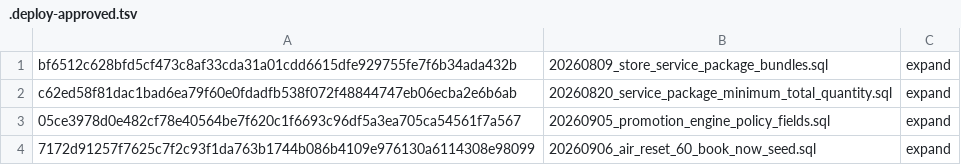
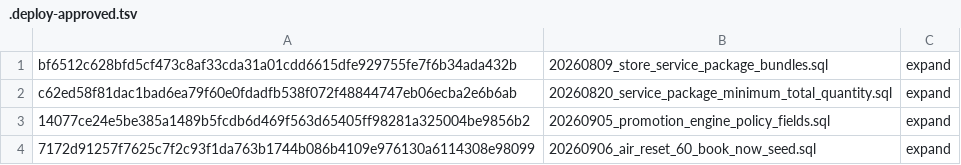
Before and after one commit to coldwindflow/cwf-services-system, a TSV file: migrations/.deploy-approved.tsv, drawn as a sheet.

Commit message:
[Controller] Issue #329: repin promotion migration hash

```diff
--- a/migrations/.deploy-approved.tsv
+++ b/migrations/.deploy-approved.tsv
@@ -2,3 +2,3 @@ bf6512c628bfd5cf473c8af33cda31a01cdd6615dfe929755fe7f6b34ada432b	20260809_store_
 c62ed58f81dac1bad6ea79f60e0fdadfb538f072f48844747eb06ecba2e6b6ab	20260820_service_package_minimum_total_quantity.sql	expand
-05ce3978d0e482cf78e40564be7f620c1f6693c96df5a3ea705ca54561f7a567	20260905_promotion_engine_policy_fields.sql	expand
+14077ce24e5be385a1489b5fcdb6d469f563d65405ff98281a325004be9856b2	20260905_promotion_engine_policy_fields.sql	expand
 7172d91257f7625c7f2c93f1da763b1744b086b4109e976130a6114308e98099	20260906_air_reset_60_book_now_seed.sql	expand
```
